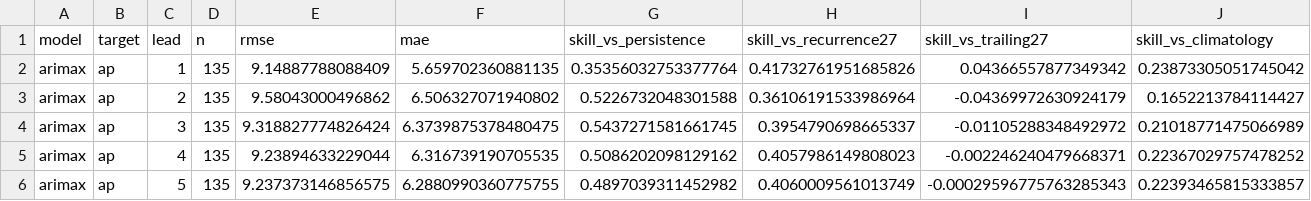
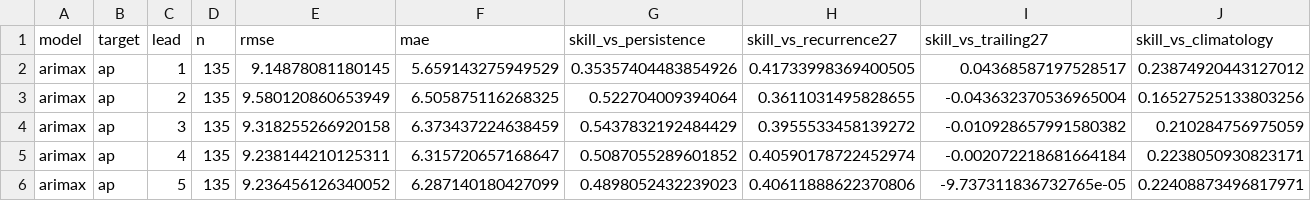
Before and after one commit to Syeda-Aliza-Ayaz/Tormenta, a CSV file: reports/forecast/metrics/recent_leads.csv, drawn as a sheet; only a part is shown; the diff covers the shown part only.

```diff
--- a/reports/forecast/metrics/recent_leads.csv
+++ b/reports/forecast/metrics/recent_leads.csv
@@ -1,6 +1,6 @@
 model,target,lead,n,rmse,mae,skill_vs_persistence,skill_vs_recurrence27,skill_vs_trailing27,skill_vs_climatology
-arimax,ap,1,135,9.14887788088409,5.659702360881135,0.35356032753377764,0.41732761951685826,0.04366557877349342,0.23873305051745042
-arimax,ap,2,135,9.58043000496862,6.506327071940802,0.5226732048301588,0.36106191533986964,-0.04369972630924179,0.1652213784114427
-arimax,ap,3,135,9.318827774826424,6.3739875378480475,0.5437271581661745,0.3954790698665337,-0.01105288348492972,0.21018771475066989
-arimax,ap,4,135,9.23894633229044,6.316739190705535,0.5086202098129162,0.4057986149808023,-0.002246240479668371,0.22367029757478252
-arimax,ap,5,135,9.237373146856575,6.2880990360775755,0.4897039311452982,0.4060009561013749,-0.00029596775763285343,0.22393465815333857
+arimax,ap,1,135,9.14878081180145,5.659143275949529,0.35357404483854926,0.41733998369400505,0.04368587197528517,0.23874920443127012
+arimax,ap,2,135,9.580120860653949,6.505875116268325,0.522704009394064,0.3611031495828655,-0.043632370536965004,0.16527525133803256
+arimax,ap,3,135,9.318255266920158,6.373437224638459,0.5437832192484429,0.3955533458139272,-0.010928657991580382,0.210284756975059
+arimax,ap,4,135,9.238144210125311,6.315720657168647,0.5087055289601852,0.40590178722452974,-0.002072218681664184,0.2238050930823171
+arimax,ap,5,135,9.236456126340052,6.287140180427099,0.4898052432239023,0.40611888622370806,-9.737311836732765e-05,0.22408873496817971
```
Also changed, not shown: 138 edited cells elsewhere in this file, reports/forecast/metrics/histgb_importance.csv, reports/forecast/metrics/recent_interval_coverage.csv, 38 other files.
